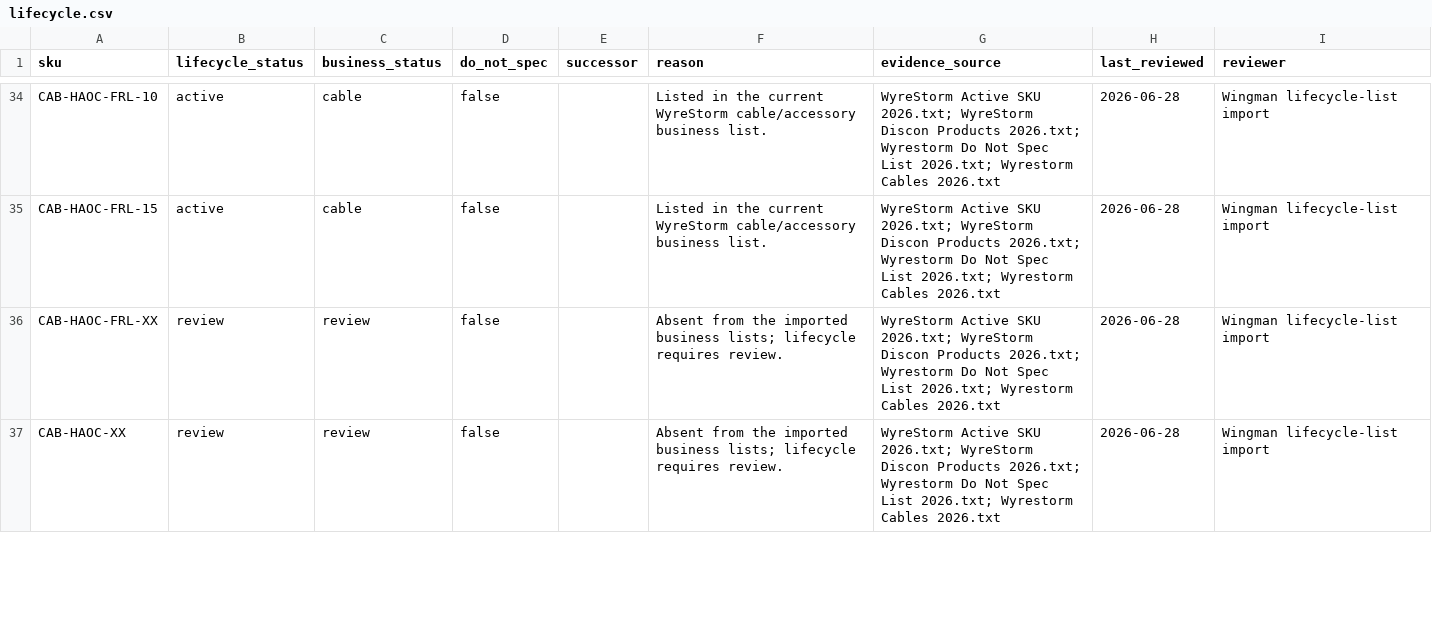
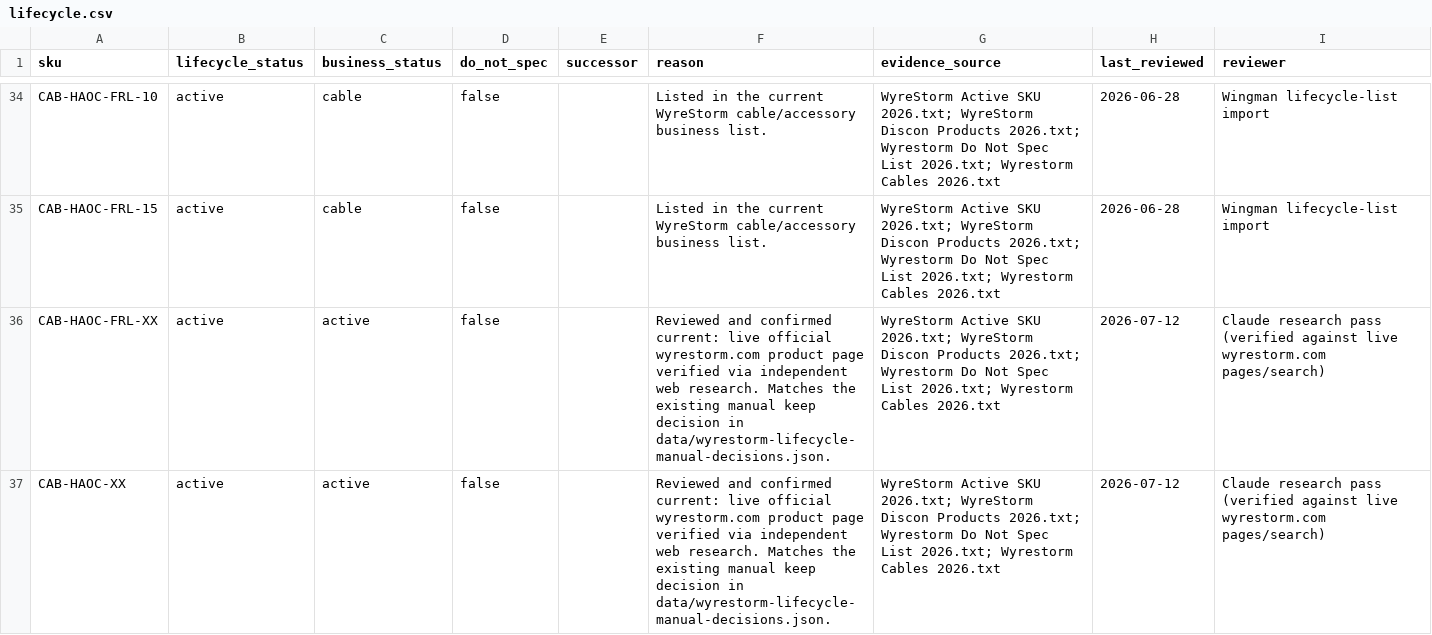
Before and after one commit to SteveTechApp/Wingman, a CSV file: data-sources/wyrestorm/lifecycle.csv, drawn as a sheet; only a part is shown, gaps mark what is left out; the diff covers the shown part only.

```diff
--- a/data-sources/wyrestorm/lifecycle.csv
+++ b/data-sources/wyrestorm/lifecycle.csv
@@ -35,3 +35,3 @@ CAB-HAOC-FRL-10,active,cable,false,,Listed in the current WyreStorm cable/access
 CAB-HAOC-FRL-15,active,cable,false,,Listed in the current WyreStorm cable/accessory business list.,WyreStorm Active SKU 2026.txt; WyreStorm Discon Products 2026.txt; Wyrestorm Do Not Spec List 2026.txt; Wyrestorm Cables 2026.txt,2026-06-28,Wingman lifecycle-list import
-CAB-HAOC-FRL-XX,review,review,false,,Absent from the imported business lists; lifecycle requires review.,WyreStorm Active SKU 2026.txt; WyreStorm Discon Products 2026.txt; Wyrestorm Do Not Spec List 2026.txt; Wyrestorm Cables 2026.txt,2026-06-28,Wingman lifecycle-list import
-CAB-HAOC-XX,review,review,false,,Absent from the imported business lists; lifecycle requires review.,WyreStorm Active SKU 2026.txt; WyreStorm Discon Products 2026.txt; Wyrestorm Do Not Spec List 2026.txt; Wyrestorm Cables 2026.txt,2026-06-28,Wingman lifecycle-list import
+CAB-HAOC-FRL-XX,active,active,false,,Reviewed and confirmed current: live official wyrestorm.com product page verified via independent web research. Matches the existing manual keep decision in data/wyrestorm-lifecycle-manual-decisions.json.,WyreStorm Active SKU 2026.txt; WyreStorm Discon Products 2026.txt; Wyrestorm Do Not Spec List 2026.txt; Wyrestorm Cables 2026.txt,2026-07-12,Claude research pass (verified against live wyrestorm.com pages/search)
+CAB-HAOC-XX,active,active,false,,Reviewed and confirmed current: live official wyrestorm.com product page verified via independent web research. Matches the existing manual keep decision in data/wyrestorm-lifecycle-manual-decisions.json.,WyreStorm Active SKU 2026.txt; WyreStorm Discon Products 2026.txt; Wyrestorm Do Not Spec List 2026.txt; Wyrestorm Cables 2026.txt,2026-07-12,Claude research pass (verified against live wyrestorm.com pages/search)
```
Also changed, not shown: 127 edited cells elsewhere in this file, data-sources/wyrestorm/products.csv, 4 other files.
